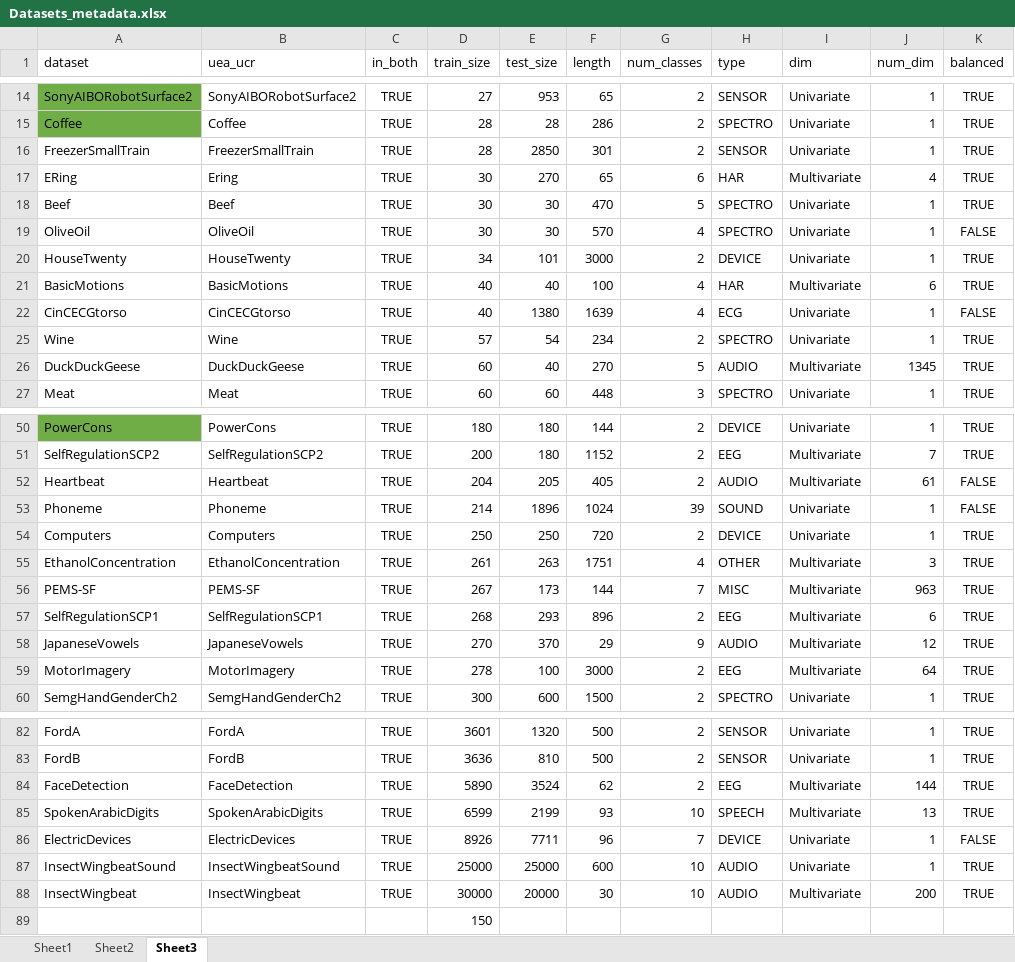
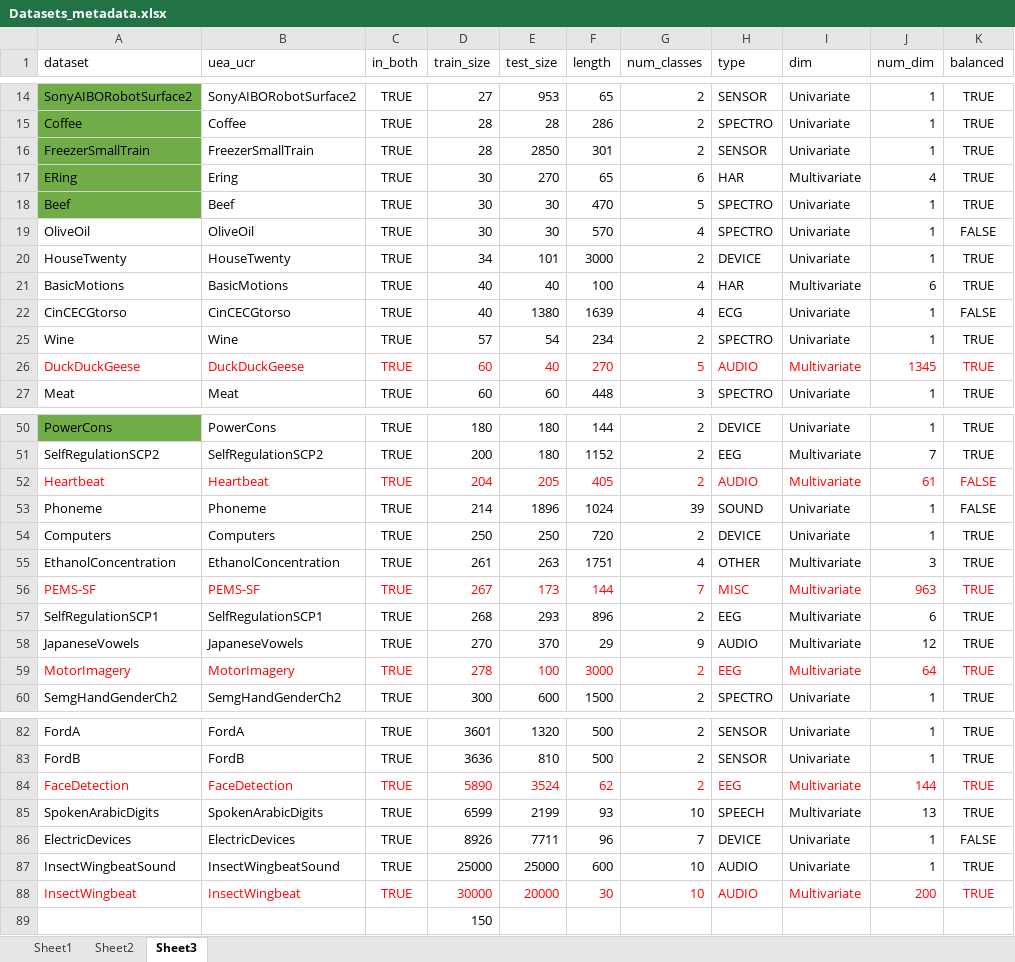
Before and after one commit to isma3ilsamir/Master-Thesis, an Excel workbook: Datasets_metadata.xlsx, sheet Sheet3, drawn as a sheet; only a part is shown, gaps mark what is left out; values as stored, in another font and other column widths than the file's, no borders; table styles not drawn; the diff covers the shown part only; the diff names each change by its address in the sheet, - before the commit and + after, or states it on an @@ line.

```diff
--- a/Datasets_metadata.xlsx (sheet Sheet3)
+++ b/Datasets_metadata.xlsx (sheet Sheet3)
-A16:A18 fill: none
+A16:A18 fill: #70AD47
-A26:K26 text colour: black
+A26:K26 text colour: #FF0000
-A52:K52 text colour: black
+A52:K52 text colour: #FF0000
-A56:K56 text colour: black
+A56:K56 text colour: #FF0000
-A59:K59 text colour: black
+A59:K59 text colour: #FF0000
-A84:K84 text colour: black
+A84:K84 text colour: #FF0000
-A88:K88 text colour: black
+A88:K88 text colour: #FF0000
```
Also changed, not shown: cell formats elsewhere in this sheet, sheet Sheet2, 1 other file.
